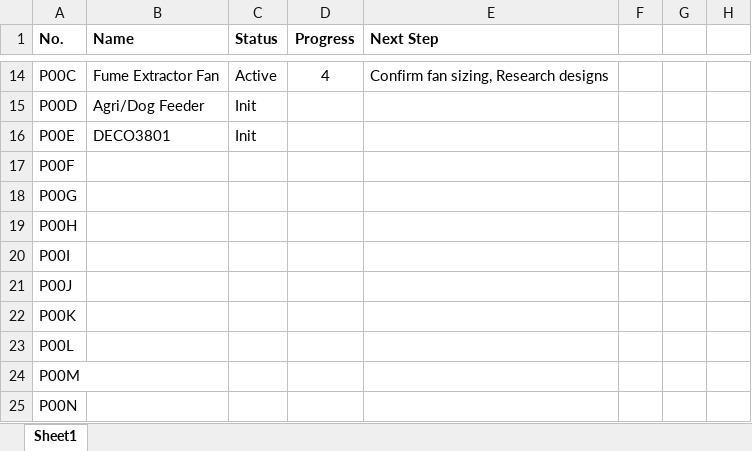
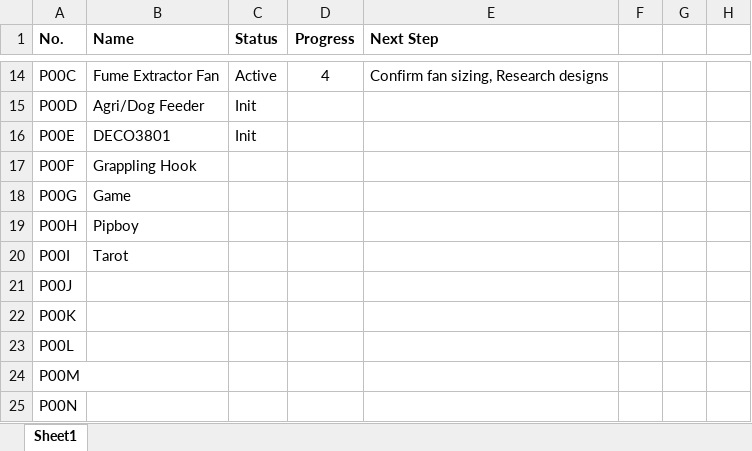
Before and after one commit to samuelwilliams413/SMW---Projects, an Excel workbook: File Structure.xlsx, sheet Sheet1, drawn as a sheet; only a part is shown, gaps mark what is left out; values as stored, in another font and other column widths than the file's, no borders; conditional formats not drawn; the diff names each change by its address in the sheet, - before the commit and + after, or states it on an @@ line.

Commit message:
6/09/2018 1:21:38 PM

```diff
--- a/File Structure.xlsx (sheet Sheet1)
+++ b/File Structure.xlsx (sheet Sheet1)
-B17 (Name): (empty)
+B17 (Name): Grappling Hook
-B18 (Name): (empty)
+B18 (Name): Game
-B19 (Name): (empty)
+B19 (Name): Pipboy
-B20 (Name): (empty)
+B20 (Name): Tarot
```
